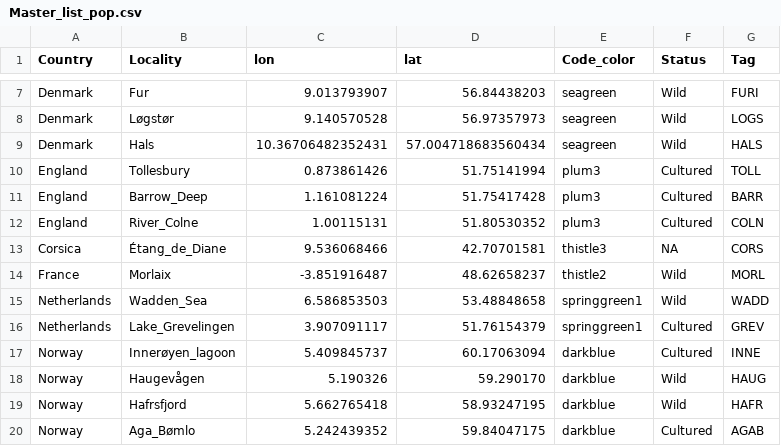
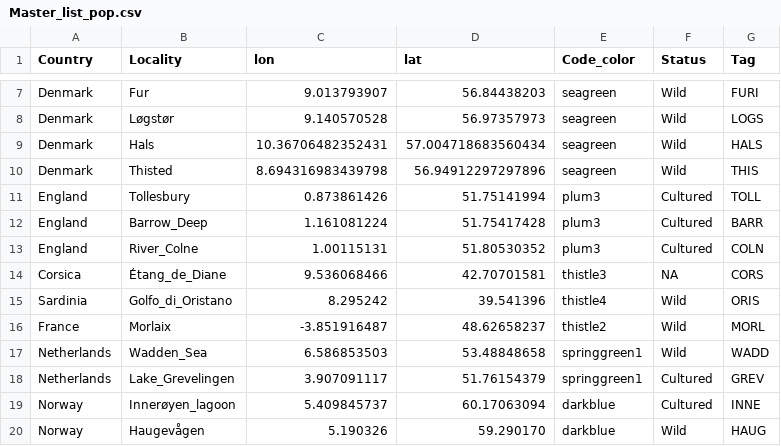
Before and after one commit to HomereAMK/Shucking, a CSV file: 01_infofiles/Master_list_pop.csv, drawn as a sheet; only a part is shown, gaps mark what is left out; the shorter side is filled out with more unchanged rows; the diff names each change by its address in the sheet, - before the commit and + after, or states it on an @@ line.

Commit message:
thisted

```diff
--- a/01_infofiles/Master_list_pop.csv
+++ b/01_infofiles/Master_list_pop.csv
+row 10: Denmark | Thisted | 8.694316983439798 | 56.94912297297896 | seagreen | Wild | THIS
+row 15: Sardinia | Golfo_di_Oristano | 8.295242 | 39.541396 | thistle4 | Wild | ORIS
```
Also changed, not shown: 1 other file.
